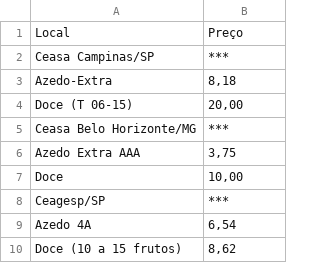
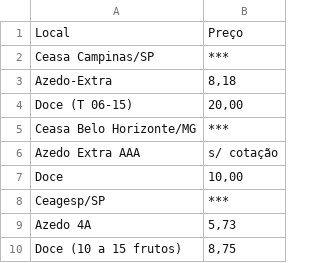
Before and after one commit to evandrofa/Project_1, a CSV file: data/maracuja_data.csv, drawn as a sheet.

Commit message:
data_hoje

```diff
--- a/data/maracuja_data.csv
+++ b/data/maracuja_data.csv
@@ -5,6 +5,6 @@ Doce (T 06-15),"20,00"
 Ceasa Belo Horizonte/MG,***
-Azedo Extra AAA,"3,75"
+Azedo Extra AAA,s/ cotação
 Doce,"10,00"
 Ceagesp/SP,***
-Azedo 4A,"6,54"
-Doce (10 a 15 frutos),"8,62"
+Azedo 4A,"5,73"
+Doce (10 a 15 frutos),"8,75"
```
Also changed, not shown: data/abacate_data.csv, data/banana_data.csv, 10 other files.
